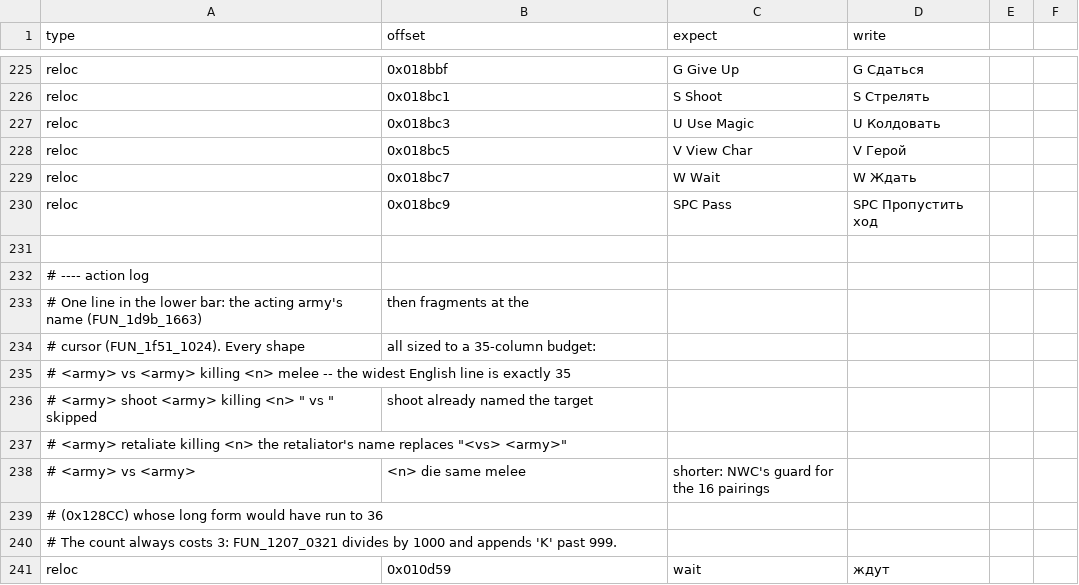
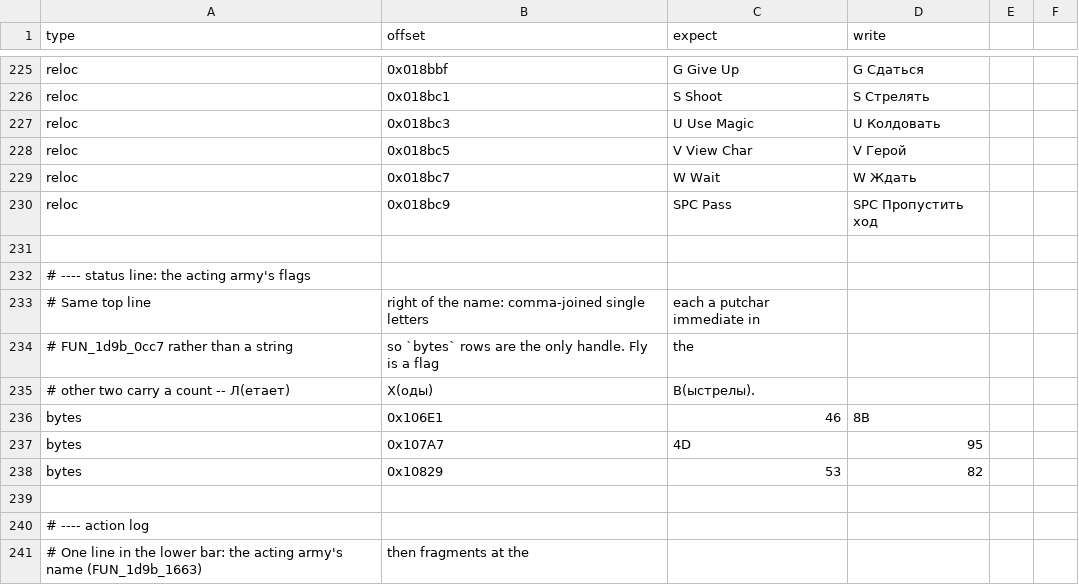
Before and after one commit to atiupin/kbr, a CSV file: res/patches.csv, drawn as a sheet; only a part is shown, gaps mark what is left out; the shorter side is filled out with more unchanged rows.

Commit message:
feat: translate the combat status line's flag letters

```diff
--- a/res/patches.csv
+++ b/res/patches.csv
@@ -231,2 +231,10 @@ reloc,0x018bc9,"  SPC Pass","SPC Пропустить ход"
 
+# ---- status line: the acting army's flags
+# Same top line, right of the name: comma-joined single letters, each a putchar immediate in
+# FUN_1d9b_0cc7 rather than a string, so `bytes` rows are the only handle. Fly is a flag, the
+# other two carry a count -- Л(етает), Х(оды), В(ыстрелы).
+bytes,0x106E1,"46","8B"
+bytes,0x107A7,"4D","95"
+bytes,0x10829,"53","82"
+
 # ---- action log
```
